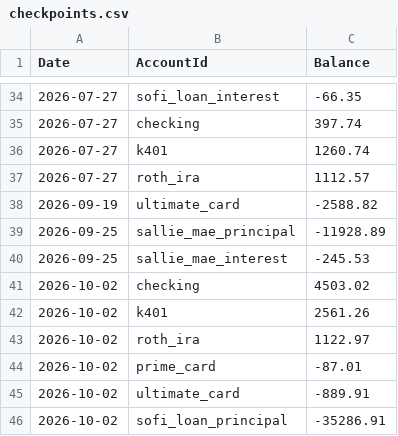
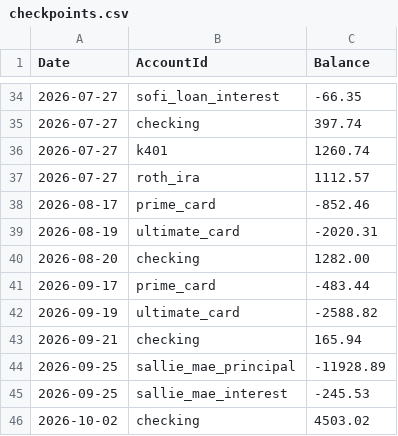
Before and after one commit to SimHoZebs/net-worth-estimator, a CSV file: public/configs/checkpoints.csv, drawn as a sheet; only a part is shown, gaps mark what is left out; the shorter side is filled out with more unchanged rows.

```diff
--- a/public/configs/checkpoints.csv
+++ b/public/configs/checkpoints.csv
@@ -37,3 +37,8 @@ Date,AccountId,Balance
 2026-07-27,roth_ira,1112.57
+2026-08-17,prime_card,-852.46
+2026-08-19,ultimate_card,-2020.31
+2026-08-20,checking,1282.00
+2026-09-17,prime_card,-483.44
 2026-09-19,ultimate_card,-2588.82
+2026-09-21,checking,165.94
 2026-09-25,sallie_mae_principal,-11928.89
```
Also changed, not shown: public/configs/accounts.csv, public/configs/postings.csv, 54 other files.
